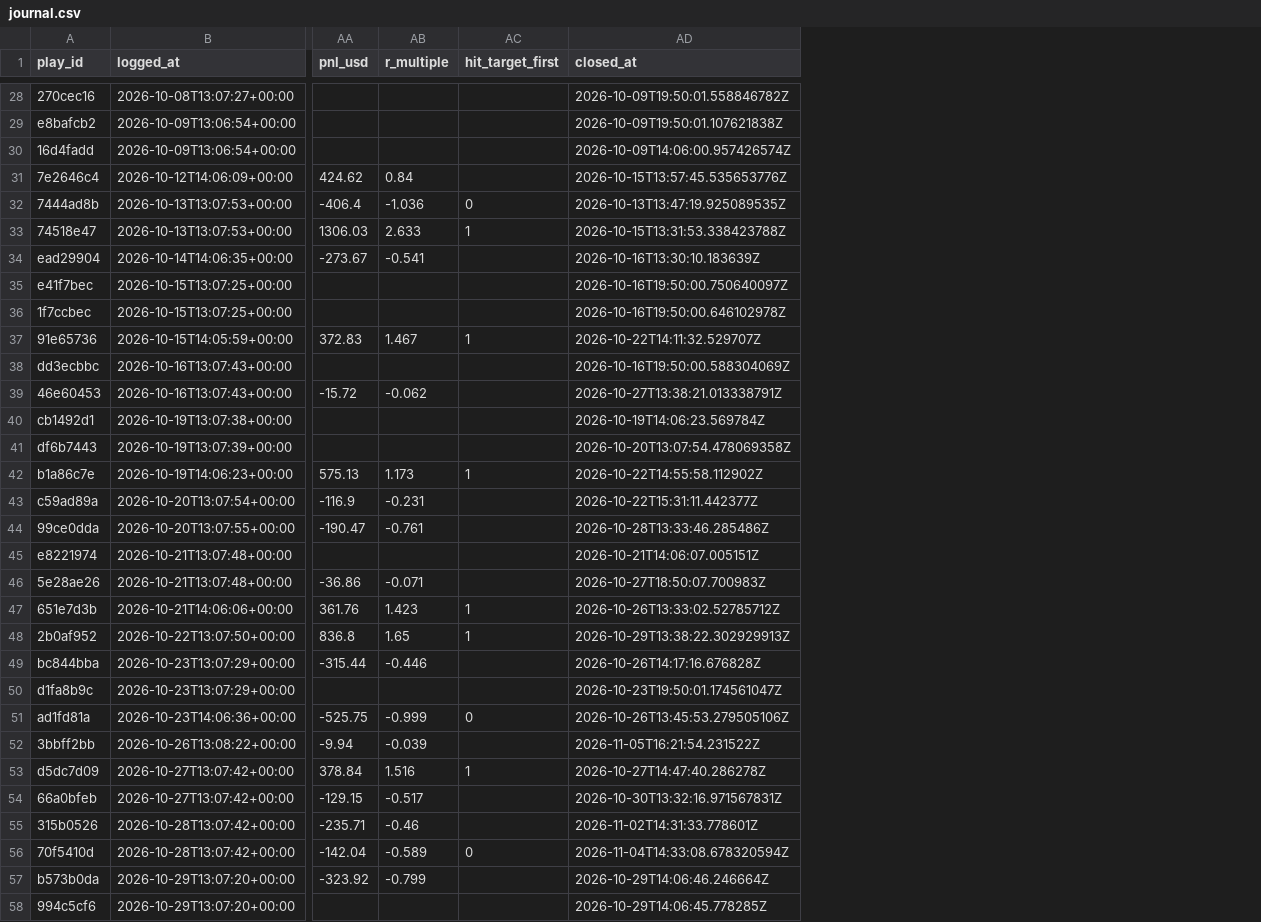
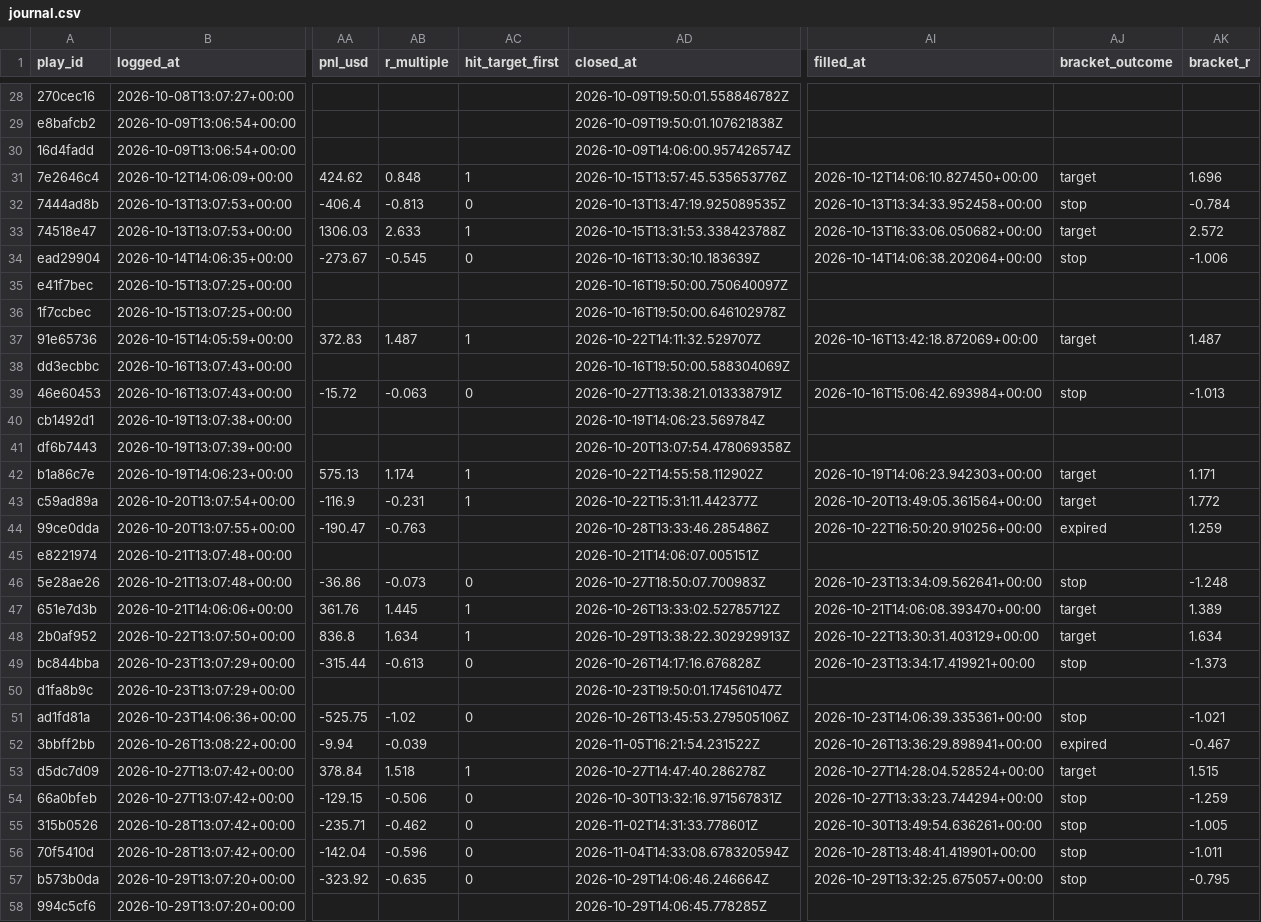
Before and after one commit to ConnorHampstead/claude-portfolio, a CSV file: journal.csv, drawn as a sheet; only a part is shown, gaps mark what is left out; the diff covers the shown part only; the diff names each change by its address in the sheet, - before the commit and + after, or states it on an @@ line.

```diff
--- a/journal.csv
+++ b/journal.csv
+column AI (filled_at), rows 31-57: 2026-10-12T14:06:10.827450+00:00 | 2026-10-13T13:34:33.952458+00:00 | 2026-10-13T16:33:06.050682+00:00 | 2026-10-14T14:06:38.202064+00:00 |  |  | 2026-10-16T13:42:18.872069+00:00 |  | 2026-10-16T15:06:42.693984+00:00 |  |  | 2026-10-19T14:06:23.942303+00:00 | 2026-10-20T13:49:05.361564+00:00 | 2026-10-22T16:50:20.910256+00:00 |  | 2026-10-23T13:34:09.562641+00:00 | 2026-10-21T14:06:08.393470+00:00 | 2026-10-22T13:30:31.403129+00:00 | 2026-10-23T13:34:17.419921+00:00 |  | 2026-10-23T14:06:39.335361+00:00 | 2026-10-26T13:36:29.898941+00:00 | 2026-10-27T14:28:04.528524+00:00 | 2026-10-27T13:33:23.744294+00:00 | 2026-10-30T13:49:54.636261+00:00 | 2026-10-28T13:48:41.419901+00:00 | 2026-10-29T13:32:25.675057+00:00
+column AJ (bracket_outcome), rows 31-57: target | stop | target | stop |  |  | target |  | stop |  |  | target | target | expired |  | stop | target | target | stop |  | stop | expired | target | stop | stop | stop | stop
+column AK (bracket_r), rows 31-57: 1.696 | -0.784 | 2.572 | -1.006 |  |  | 1.487 |  | -1.013 |  |  | 1.171 | 1.772 | 1.259 |  | -1.248 | 1.389 | 1.634 | -1.373 |  | -1.021 | -0.467 | 1.515 | -1.259 | -1.005 | -1.011 | -0.795
-AB31 (r_multiple): 0.84
+AB31 (r_multiple): 0.848
-AC31 (hit_target_first): (empty)
+AC31 (hit_target_first): 1
-AB32 (r_multiple): -1.036
+AB32 (r_multiple): -0.813
-AB34 (r_multiple): -0.541
+AB34 (r_multiple): -0.545
-AC34 (hit_target_first): (empty)
+AC34 (hit_target_first): 0
-AB37 (r_multiple): 1.467
+AB37 (r_multiple): 1.487
-AB39 (r_multiple): -0.062
+AB39 (r_multiple): -0.063
-AC39 (hit_target_first): (empty)
+AC39 (hit_target_first): 0
-AB42 (r_multiple): 1.173
+AB42 (r_multiple): 1.174
-AC43 (hit_target_first): (empty)
+AC43 (hit_target_first): 1
-AB44 (r_multiple): -0.761
+AB44 (r_multiple): -0.763
-AB46 (r_multiple): -0.071
+AB46 (r_multiple): -0.073
-AC46 (hit_target_first): (empty)
+AC46 (hit_target_first): 0
-AB47 (r_multiple): 1.423
+AB47 (r_multiple): 1.445
-AB48 (r_multiple): 1.65
+AB48 (r_multiple): 1.634
-AB49 (r_multiple): -0.446
+AB49 (r_multiple): -0.613
-AC49 (hit_target_first): (empty)
+AC49 (hit_target_first): 0
-AB51 (r_multiple): -0.999
+AB51 (r_multiple): -1.02
-AB53 (r_multiple): 1.516
+AB53 (r_multiple): 1.518
-AB54 (r_multiple): -0.517
+AB54 (r_multiple): -0.506
-AC54:AC55 (hit_target_first): (empty)
+AC54:AC55 (hit_target_first): 0
-AB55 (r_multiple): -0.46
+AB55 (r_multiple): -0.462
-AB56 (r_multiple): -0.589
+AB56 (r_multiple): -0.596
-AB57 (r_multiple): -0.799
+AB57 (r_multiple): -0.635
-AC57 (hit_target_first): (empty)
+AC57 (hit_target_first): 0
```
Also changed, not shown: 35 edited cells elsewhere in this file, shadow.csv, state/equity.csv, 13 other files.
